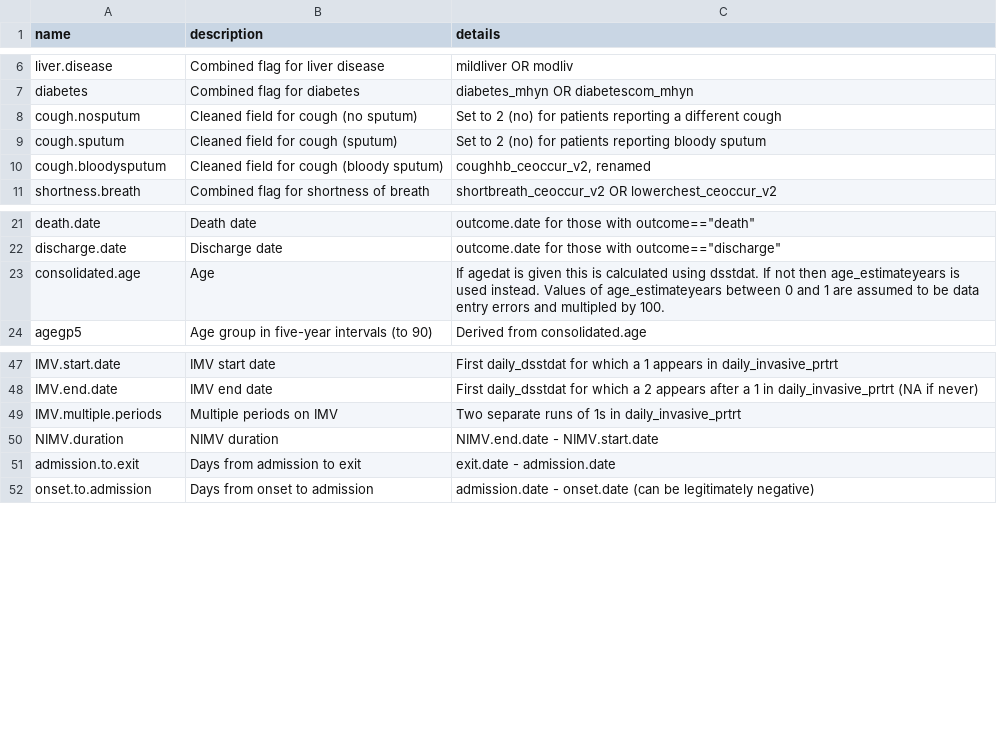
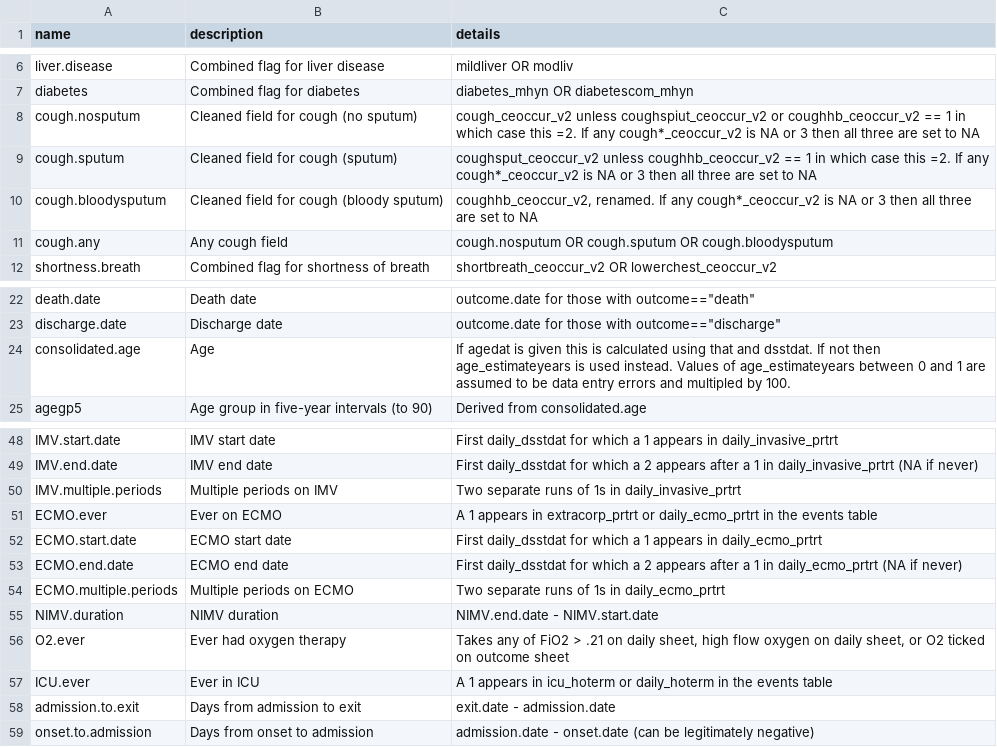
Before and after one commit to ISARICDataPlatform/ISARIC-COVID-reports, a CSV file: new_fields.csv, drawn as a sheet; only a part is shown, gaps mark what is left out.

Commit message:
New field O2.ever

```diff
--- a/new_fields.csv
+++ b/new_fields.csv
@@ -7,5 +7,6 @@ liver.disease,Combined flag for liver disease,mildliver OR modliv
 diabetes,Combined flag for diabetes,diabetes_mhyn OR diabetescom_mhyn
-cough.nosputum,Cleaned field for cough (no sputum),Set to 2 (no) for patients reporting a different cough
-cough.sputum,Cleaned field for cough (sputum),Set to 2 (no) for patients reporting bloody sputum
-cough.bloodysputum,Cleaned field for cough (bloody sputum),"coughhb_ceoccur_v2, renamed"
+cough.nosputum,Cleaned field for cough (no sputum),cough_ceoccur_v2 unless coughspiut_ceoccur_v2 or coughhb_ceoccur_v2 == 1 in which case this =2. If any cough*_ceoccur_v2 is NA or 3 then all three are set to NA
+cough.sputum,Cleaned field for cough (sputum),coughsput_ceoccur_v2 unless coughhb_ceoccur_v2 == 1 in which case this =2. If any cough*_ceoccur_v2 is NA or 3 then all three are set to NA
+cough.bloodysputum,Cleaned field for cough (bloody sputum),"coughhb_ceoccur_v2, renamed. If any cough*_ceoccur_v2 is NA or 3 then all three are set to NA"
+cough.any,Any cough field,cough.nosputum OR cough.sputum OR cough.bloodysputum
 shortness.breath,Combined flag for shortness of breath,shortbreath_ceoccur_v2 OR lowerchest_ceoccur_v2
@@ -22,3 +23,3 @@ death.date,Death date,"outcome.date for those with outcome==""death"""
 discharge.date,Discharge date,"outcome.date for those with outcome==""discharge"""
-consolidated.age,Age,If agedat is given this is calculated using dsstdat. If not then age_estimateyears is used instead. Values of age_estimateyears between 0 and 1 are assumed to be data entry errors and multipled by 100.
+consolidated.age,Age,If agedat is given this is calculated using that and dsstdat. If not then age_estimateyears is used instead. Values of age_estimateyears between 0 and 1 are assumed to be data entry errors and multipled by 100.
 agegp5,Age group in five-year intervals (to 90),Derived from consolidated.age
@@ -49,3 +50,9 @@ IMV.end.date,IMV end date,First daily_dsstdat for which a 2 appears after a 1 in
 IMV.multiple.periods,Multiple periods on IMV,Two separate runs of 1s in daily_invasive_prtrt
+ECMO.ever,Ever on ECMO,A 1 appears in extracorp_prtrt or daily_ecmo_prtrt in the events table
+ECMO.start.date,ECMO start date,First daily_dsstdat for which a 1 appears in daily_ecmo_prtrt
+ECMO.end.date,ECMO end date,First daily_dsstdat for which a 2 appears after a 1 in daily_ecmo_prtrt (NA if never)
+ECMO.multiple.periods,Multiple periods on ECMO,Two separate runs of 1s in daily_ecmo_prtrt
 NIMV.duration,NIMV duration,NIMV.end.date - NIMV.start.date
+O2.ever,Ever had oxygen therapy,"Takes any of FiO2 > .21 on daily sheet, high flow oxygen on daily sheet, or O2 ticked on outcome sheet"
+ICU.ever,Ever in ICU,A 1 appears in icu_hoterm or daily_hoterm in the events table
 admission.to.exit,Days from admission to exit,exit.date - admission.date
```
Also changed, not shown: 1 other file.
